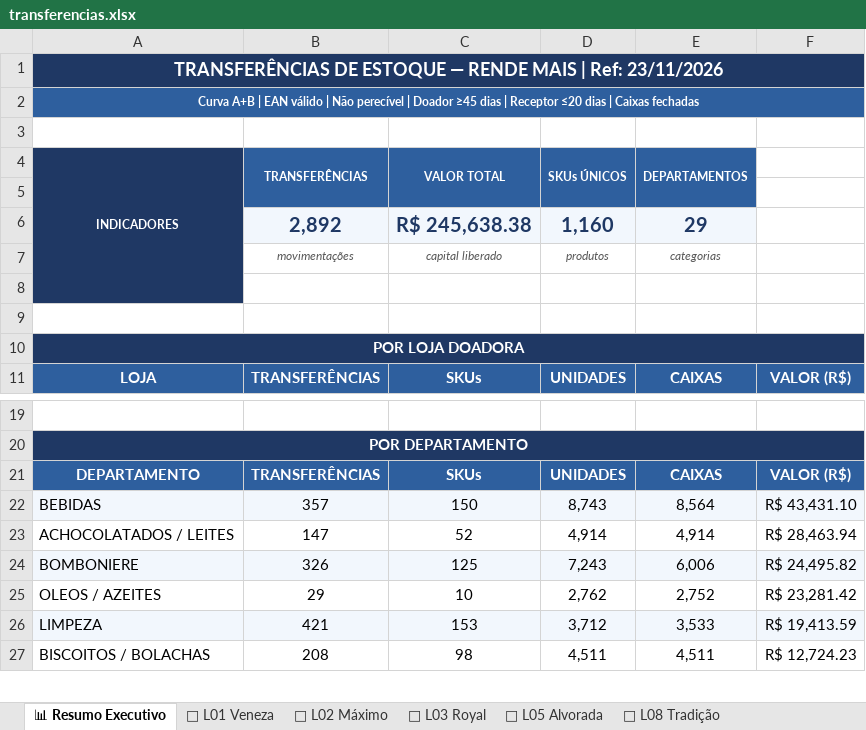
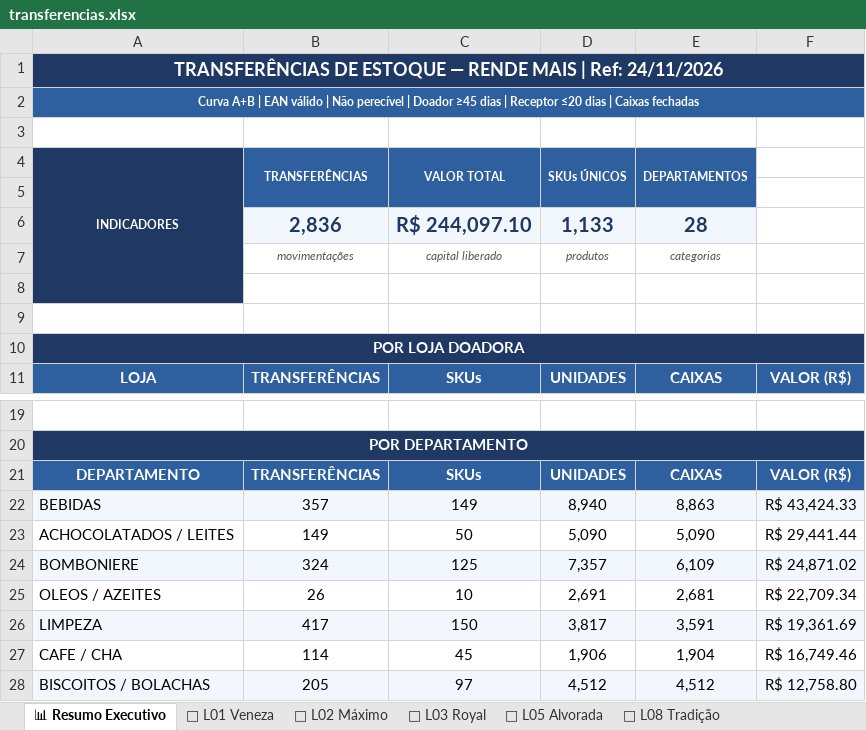
Before and after one commit to luciano504/rendemais-painel, an Excel workbook: data/transferencias.xlsx, sheet 📊 Resumo Executivo, drawn as a sheet; only a part is shown, gaps mark what is left out; values as stored, in another font and other column widths than the file's, no borders; removed rows and columns are numbered as before the commit, all else as after; the diff covers the shown part only; the diff names each change by its address in the sheet, - before the commit and + after, or states it on an @@ line.

```diff
--- a/data/transferencias.xlsx (sheet 📊 Resumo Executivo)
+++ b/data/transferencias.xlsx (sheet 📊 Resumo Executivo)
-A1 (INDICADORES): …| Ref: 23/11/2026
+A1 (INDICADORES): …| Ref: 24/11/2026
-row 6:  | 2,892 | R$ 245,638.38 | 1,160 | 29
+row 6:  | 2,836 | R$ 244,097.10 | 1,133 | 28
-C22 (VALOR TOTAL): 150
+C22 (VALOR TOTAL): 149
-D22 (SKUs ÚNICOS): 8,743
+D22 (SKUs ÚNICOS): 8,940
-E22 (DEPARTAMENTOS): 8,564
+E22 (DEPARTAMENTOS): 8,863
-F22: R$ 43,431.10
+F22: R$ 43,424.33
-B23 (TRANSFERÊNCIAS): 147
+B23 (TRANSFERÊNCIAS): 149
-C23 (VALOR TOTAL): 52
+C23 (VALOR TOTAL): 50
-D23 (SKUs ÚNICOS): 4,914
+D23 (SKUs ÚNICOS): 5,090
-E23 (DEPARTAMENTOS): 4,914
+E23 (DEPARTAMENTOS): 5,090
-F23: R$ 28,463.94
+F23: R$ 29,441.44
-B24 (TRANSFERÊNCIAS): 326
+B24 (TRANSFERÊNCIAS): 324
-D24 (SKUs ÚNICOS): 7,243
+D24 (SKUs ÚNICOS): 7,357
-E24 (DEPARTAMENTOS): 6,006
+E24 (DEPARTAMENTOS): 6,109
-F24: R$ 24,495.82
+F24: R$ 24,871.02
-B25 (TRANSFERÊNCIAS): 29
+B25 (TRANSFERÊNCIAS): 26
-D25 (SKUs ÚNICOS): 2,762
+D25 (SKUs ÚNICOS): 2,691
-E25 (DEPARTAMENTOS): 2,752
+E25 (DEPARTAMENTOS): 2,681
-F25: R$ 23,281.42
+F25: R$ 22,709.34
-B26 (TRANSFERÊNCIAS): 421
+B26 (TRANSFERÊNCIAS): 417
-C26 (VALOR TOTAL): 153
+C26 (VALOR TOTAL): 150
-D26 (SKUs ÚNICOS): 3,712
+D26 (SKUs ÚNICOS): 3,817
-E26 (DEPARTAMENTOS): 3,533
+E26 (DEPARTAMENTOS): 3,591
-F26: R$ 19,413.59
+F26: R$ 19,361.69
+row 27: CAFE / CHA | 114 | 45 | 1,906 | 1,904 | R$ 16,749.46
-A28:F28 fill: none
+A28:F28 fill: #F2F7FD
-B28 (TRANSFERÊNCIAS): 208
+B28 (TRANSFERÊNCIAS): 205
-C28 (VALOR TOTAL): 98
+C28 (VALOR TOTAL): 97
-D28 (SKUs ÚNICOS): 4,511
+D28 (SKUs ÚNICOS): 4,512
-E28 (DEPARTAMENTOS): 4,511
+E28 (DEPARTAMENTOS): 4,512
-F28: R$ 12,724.23
+F28: R$ 12,758.80
```
Also changed, not shown: 6 added rows, 8 removed rows, 89 edited cells and cell formats elsewhere in this sheet, sheet 🏪 L05 Alvorada, sheet 🏪 L09 Massangana, sheet 🏪 L02 Máximo, sheet 🏪 L01 Veneza, sheet 🏪 L08 Tradição, sheet 🏪 L03 Royal, data/categorias.xlsx, data/estoque_parado.xlsx, 1 other file.
